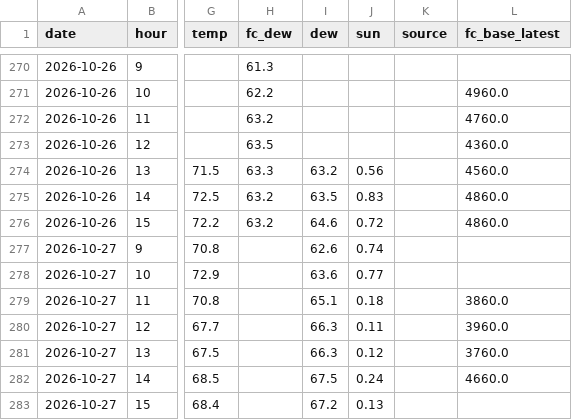
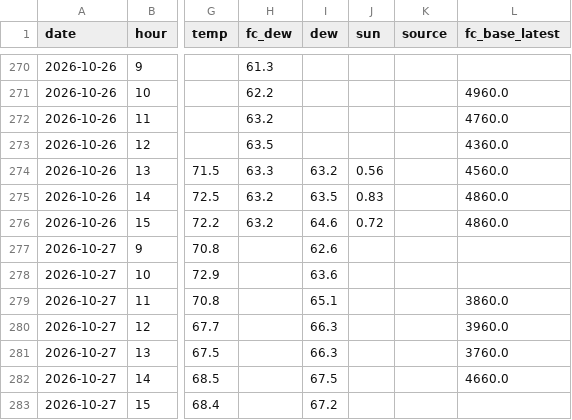
Before and after one commit to aukaka-9898/kula-today, a CSV file: docs/scorecard_hours.csv, drawn as a sheet; only a part is shown, gaps mark what is left out; the diff names each change by its address in the sheet, - before the commit and + after, or states it on an @@ line.

```diff
--- a/docs/scorecard_hours.csv
+++ b/docs/scorecard_hours.csv
-J277 (sun): 0.74
+J277 (sun): (empty)
-J278 (sun): 0.77
+J278 (sun): (empty)
-J279 (sun): 0.18
+J279 (sun): (empty)
-J280 (sun): 0.11
+J280 (sun): (empty)
-J281 (sun): 0.12
+J281 (sun): (empty)
-J282 (sun): 0.24
+J282 (sun): (empty)
-J283 (sun): 0.13
+J283 (sun): (empty)
```
Also changed, not shown: docs/camera_log.csv, docs/scorecard_days.csv, 17 other files.
